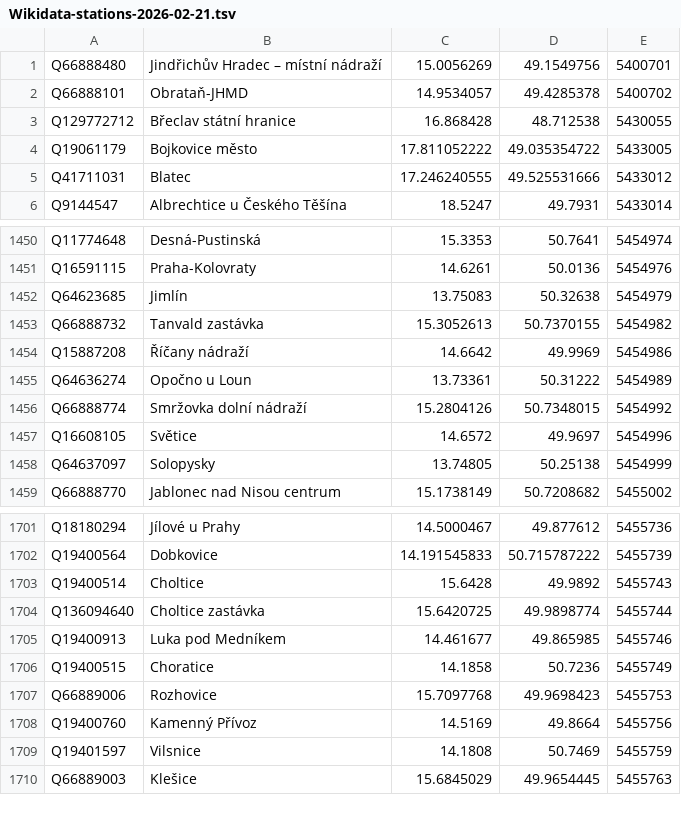
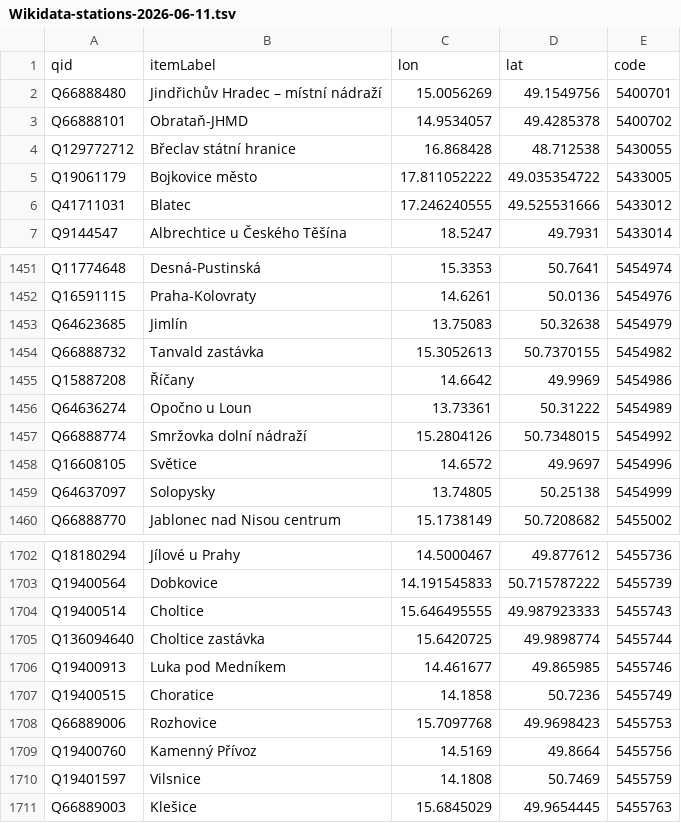
Before and after one commit to mormegil-cz/kdypojedevlak, a TSV file: KdyPojedeVlak.Web/App_Data/Wikidata-stations-2026-06-11.tsv (was KdyPojedeVlak.Web/App_Data/Wikidata-stations-2026-02-21.tsv), drawn as a sheet; only a part is shown, gaps mark what is left out.

Commit message:
Update codebooks and other data

```diff
--- a/KdyPojedeVlak.Web/App_Data/Wikidata-stations-2026-02-21.tsv
+++ b/KdyPojedeVlak.Web/App_Data/Wikidata-stations-2026-06-11.tsv
@@ -1 +1,2 @@
+qid	itemLabel	lon	lat	code
 Q66888480	Jindřichův Hradec – místní nádraží	15.0056269	49.1549756	5400701
@@ -1453,3 +1454,3 @@ Q64623685	Jimlín	13.75083	50.32638	5454979
 Q66888732	Tanvald zastávka	15.3052613	50.7370155	5454982
-Q15887208	Říčany nádraží	14.6642	49.9969	5454986
+Q15887208	Říčany	14.6642	49.9969	5454986
 Q64636274	Opočno u Loun	13.73361	50.31222	5454989
@@ -1702,3 +1703,3 @@ Q18180294	Jílové u Prahy	14.5000467	49.877612	5455736
 Q19400564	Dobkovice	14.191545833	50.715787222	5455739
-Q19400514	Choltice	15.6428	49.9892	5455743
+Q19400514	Choltice	15.646495555	49.987923333	5455743
 Q136094640	Choltice zastávka	15.6420725	49.9898774	5455744
```
Also changed, not shown: 5 other files.
